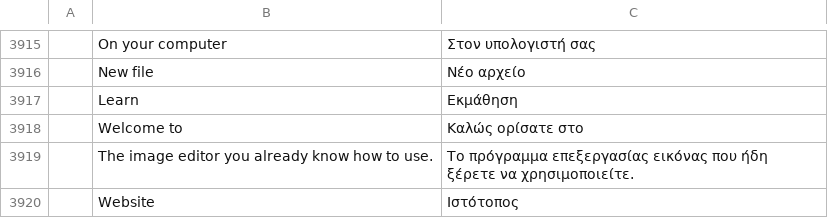
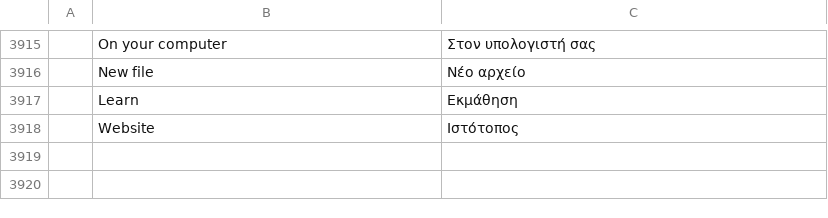
Before and after one commit to SonaliHar/photocraft, a TSV file: crates/ui-egui/src/i18n/el.tsv, drawn as a sheet; only a part is shown, gaps mark what is left out; the diff names each change by its address in the sheet, - before the commit and + after, or states it on an @@ line.

Commit message:
UI: clean up unused i18n translation keys and dead home_recent function

```diff
--- a/crates/ui-egui/src/i18n/el.tsv
+++ b/crates/ui-egui/src/i18n/el.tsv
-row 3918:  | Welcome to | Καλώς ορίσατε στο
-row 3919:  | The image editor you already know how to use. | Το πρόγραμμα επεξεργασίας εικόνας που ήδη ξέρετε να χρησιμοποιείτε.
```
Also changed, not shown: crates/ui-egui/src/i18n/id.tsv, crates/ui-egui/src/i18n/pl.tsv, 18 other files.
